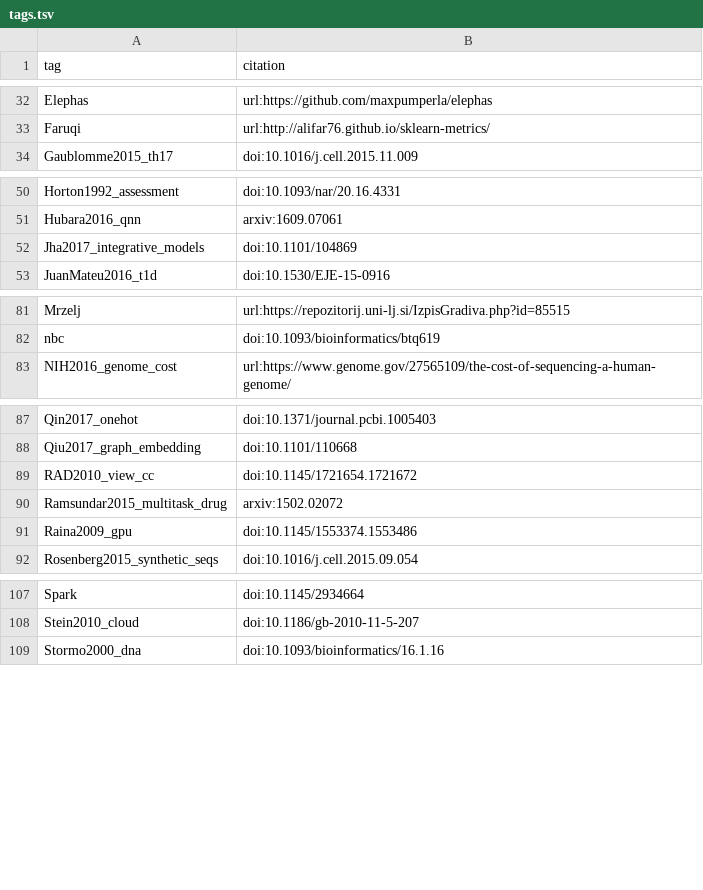
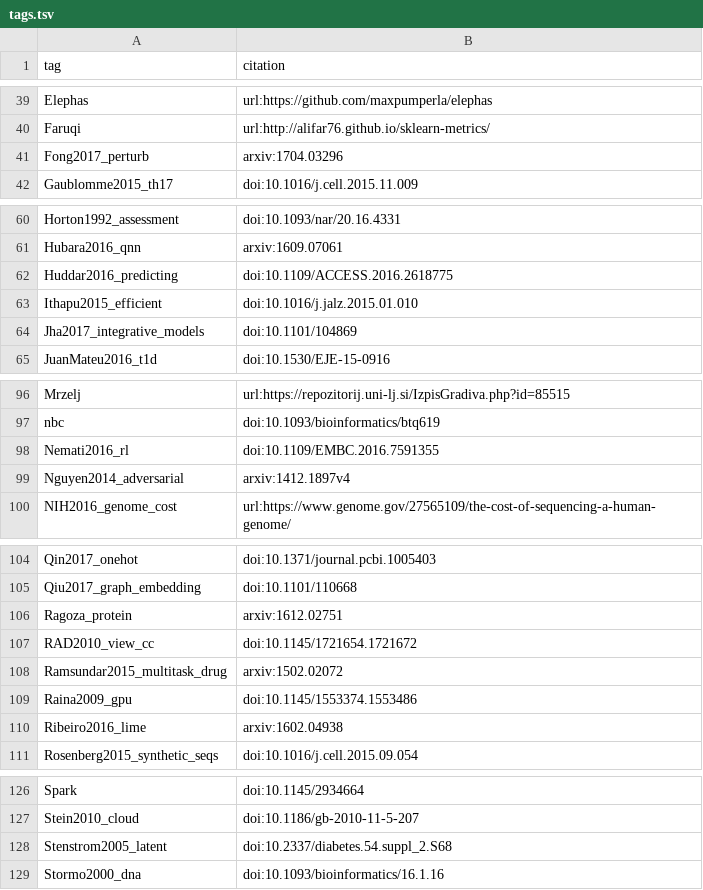
Before and after one commit to greenelab/deep-review, a TSV file: references/tags.tsv, drawn as a sheet; only a part is shown, gaps mark what is left out; the diff covers the shown part only; the diff names each change by its address in the sheet, - before the commit and + after, or states it on an @@ line.

```diff
--- a/references/tags.tsv
+++ b/references/tags.tsv
+row 41: Fong2017_perturb | arxiv:1704.03296
+row 62: Huddar2016_predicting | doi:10.1109/ACCESS.2016.2618775
+row 63: Ithapu2015_efficient | doi:10.1016/j.jalz.2015.01.010
+row 98: Nemati2016_rl | doi:10.1109/EMBC.2016.7591355
+row 99: Nguyen2014_adversarial | arxiv:1412.1897v4
+row 106: Ragoza_protein | arxiv:1612.02751
+row 110: Ribeiro2016_lime | arxiv:1602.04938
+row 128: Stenstrom2005_latent | doi:10.2337/diabetes.54.suppl_2.S68
```
Also changed, not shown: 14 added rows elsewhere in this file, 2 other files.
